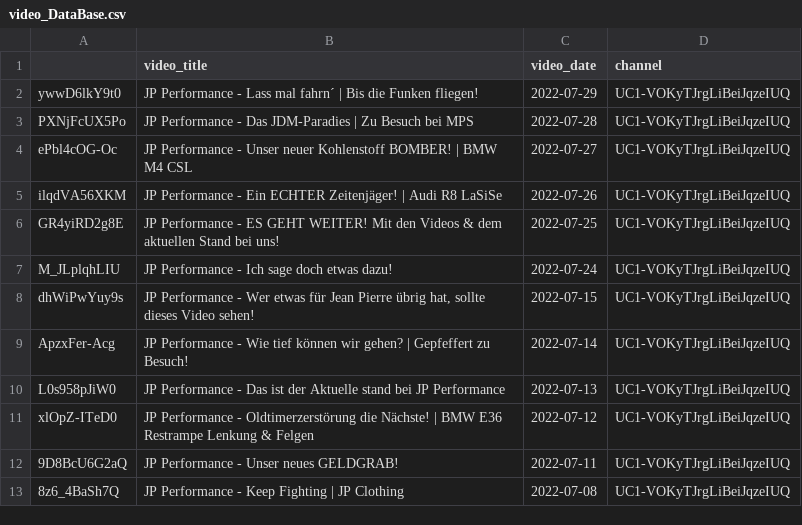
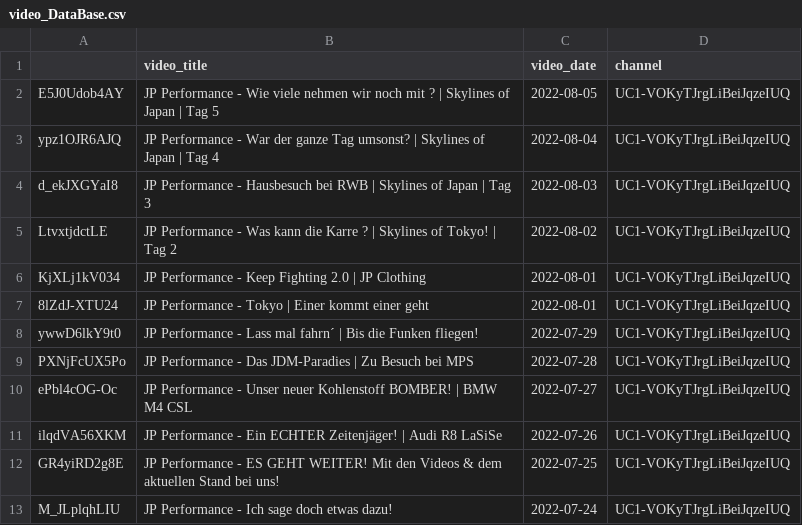
Before and after one commit to mlempp/voice_of_the_community, a CSV file: video_DataBase.csv, drawn as a sheet; only a part is shown; the shorter side is filled out with more unchanged rows.

```diff
--- a/video_DataBase.csv
+++ b/video_DataBase.csv
@@ -1,2 +1,8 @@
 ;video_title;video_date;channel
+E5J0Udob4AY;JP Performance - Wie viele nehmen wir noch mit ? | Skylines of Japan | Tag 5;2022-08-05;UC1-VOKyTJrgLiBeiJqzeIUQ
+ypz1OJR6AJQ;JP Performance - War der ganze Tag umsonst? | Skylines of Japan | Tag 4;2022-08-04;UC1-VOKyTJrgLiBeiJqzeIUQ
+d_ekJXGYaI8;JP Performance - Hausbesuch bei RWB | Skylines of Japan | Tag 3;2022-08-03;UC1-VOKyTJrgLiBeiJqzeIUQ
+LtvxtjdctLE;JP Performance - Was kann die Karre ? | Skylines of Tokyo! | Tag 2;2022-08-02;UC1-VOKyTJrgLiBeiJqzeIUQ
+KjXLj1kV034;JP Performance - Keep Fighting 2.0 | JP Clothing;2022-08-01;UC1-VOKyTJrgLiBeiJqzeIUQ
+8lZdJ-XTU24;JP Performance - Tokyo | Einer kommt einer geht;2022-08-01;UC1-VOKyTJrgLiBeiJqzeIUQ
 ywwD6lkY9t0;JP Performance - Lass mal fahrn´ | Bis die Funken fliegen!;2022-07-29;UC1-VOKyTJrgLiBeiJqzeIUQ
```
Also changed, not shown: 6 other files.
